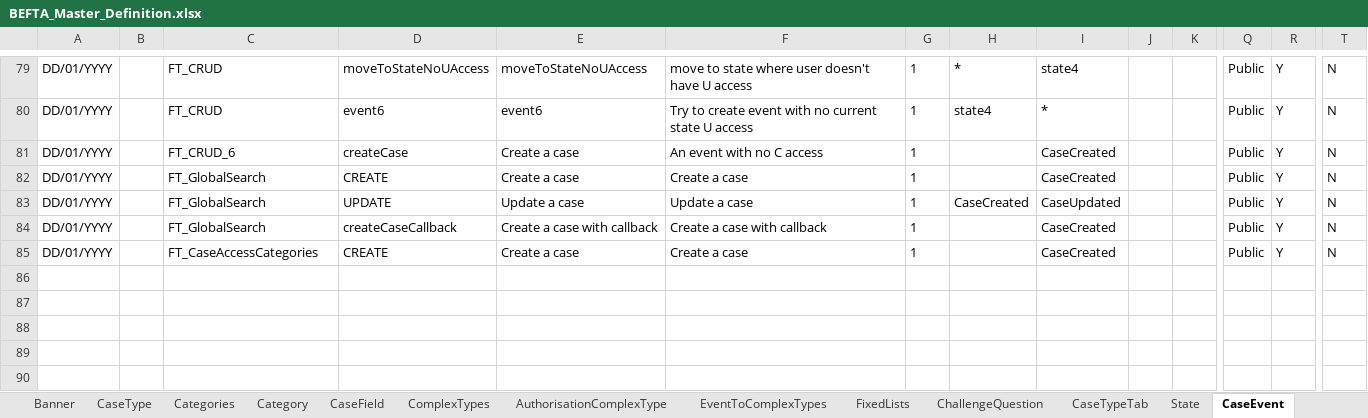
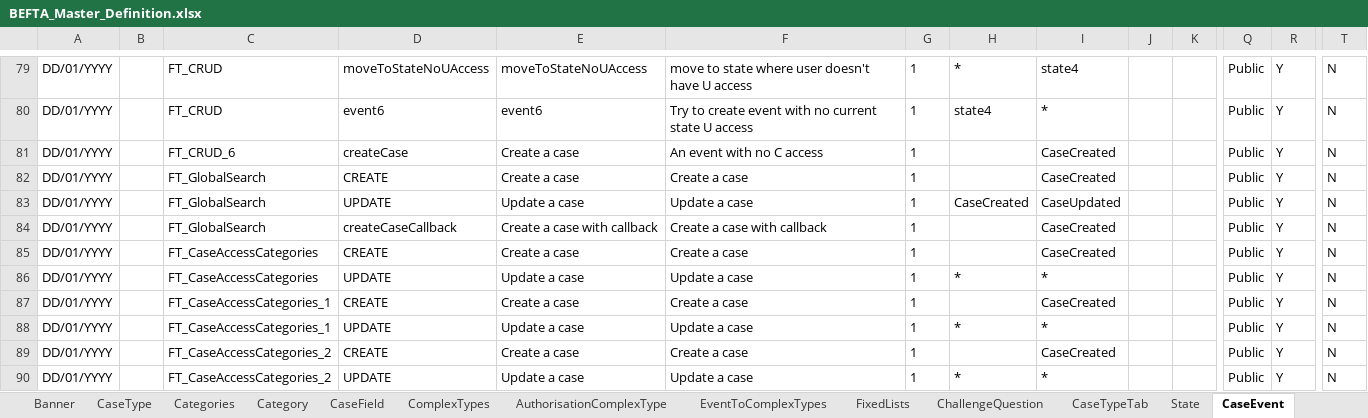
Before and after one commit to hmcts/ccd-test-definitions, an Excel workbook: src/main/resources/uk/gov/hmcts/ccd/test_definitions/excel/BEFTA_Master_Definition.xlsx, sheet CaseEvent, drawn as a sheet; only a part is shown, gaps mark what is left out; values as stored, in another font and other column widths than the file's, no borders; table styles not drawn; rows hold the shown columns only; the diff names each change by its address in the sheet, - before the commit and + after, or states it on an @@ line.

Commit message:
updating with master and adding SearchCriteria for caseAccessCategories case types

```diff
--- a/src/main/resources/uk/gov/hmcts/ccd/test_definitions/excel/BEFTA_Master_Definition.xlsx (sheet CaseEvent)
+++ b/src/main/resources/uk/gov/hmcts/ccd/test_definitions/excel/BEFTA_Master_Definition.xlsx (sheet CaseEvent)
+row 86: DD/01/YYYY |  | FT_CaseAccessCategories | UPDATE | Update a case | Update a case | 1 | * | * |  |  | Public | Y | N
+row 87: DD/01/YYYY |  | FT_CaseAccessCategories_1 | CREATE | Create a case | Create a case | 1 |  | CaseCreated |  |  | Public | Y | N
+row 88: DD/01/YYYY |  | FT_CaseAccessCategories_1 | UPDATE | Update a case | Update a case | 1 | * | * |  |  | Public | Y | N
+row 89: DD/01/YYYY |  | FT_CaseAccessCategories_2 | CREATE | Create a case | Create a case | 1 |  | CaseCreated |  |  | Public | Y | N
+row 90: DD/01/YYYY |  | FT_CaseAccessCategories_2 | UPDATE | Update a case | Update a case | 1 | * | * |  |  | Public | Y | N
```
Also changed, not shown: sheet CaseEventToFields, sheet RoleToAccessProfiles, sheet CaseField, sheet CaseTypeTab, sheet AuthorisationCaseField, sheet AuthorisationCaseState, 8 more sheets, 9 other files.
